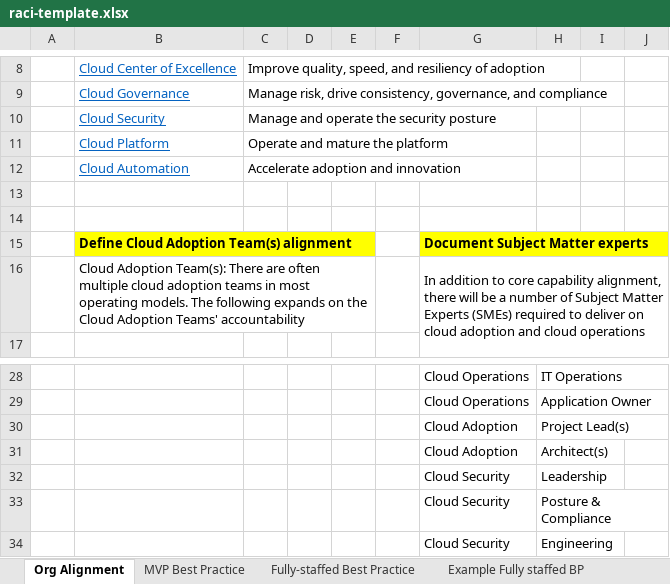
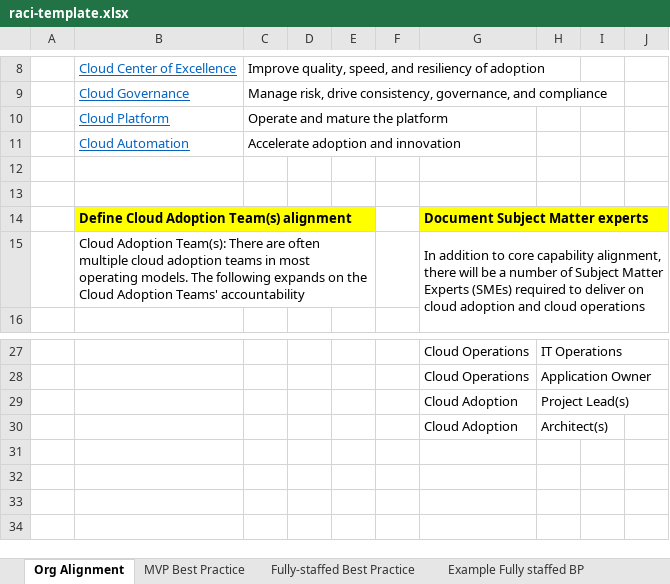
Before and after one commit to microsoft/CloudAdoptionFramework, an Excel workbook: organize/raci-template.xlsx, sheet Org Alignment, drawn as a sheet; only a part is shown, gaps mark what is left out; values as stored, in another font and other column widths than the file's, no borders; the diff names each change by its address in the sheet, - before the commit and + after, or states it on an @@ line.

```diff
--- a/organize/raci-template.xlsx (sheet Org Alignment)
+++ b/organize/raci-template.xlsx (sheet Org Alignment)
-row 10:  | Cloud Security | Manage and operate the security posture
-row 32:  |  |  |  |  |  | Cloud Security | Leadership
-row 33:  |  |  |  |  |  | Cloud Security | Posture & Compliance
-row 34:  |  |  |  |  |  | Cloud Security | Engineering
```
Also changed, not shown: sheet Fully-staffed Best Practice, charts or pictures.
